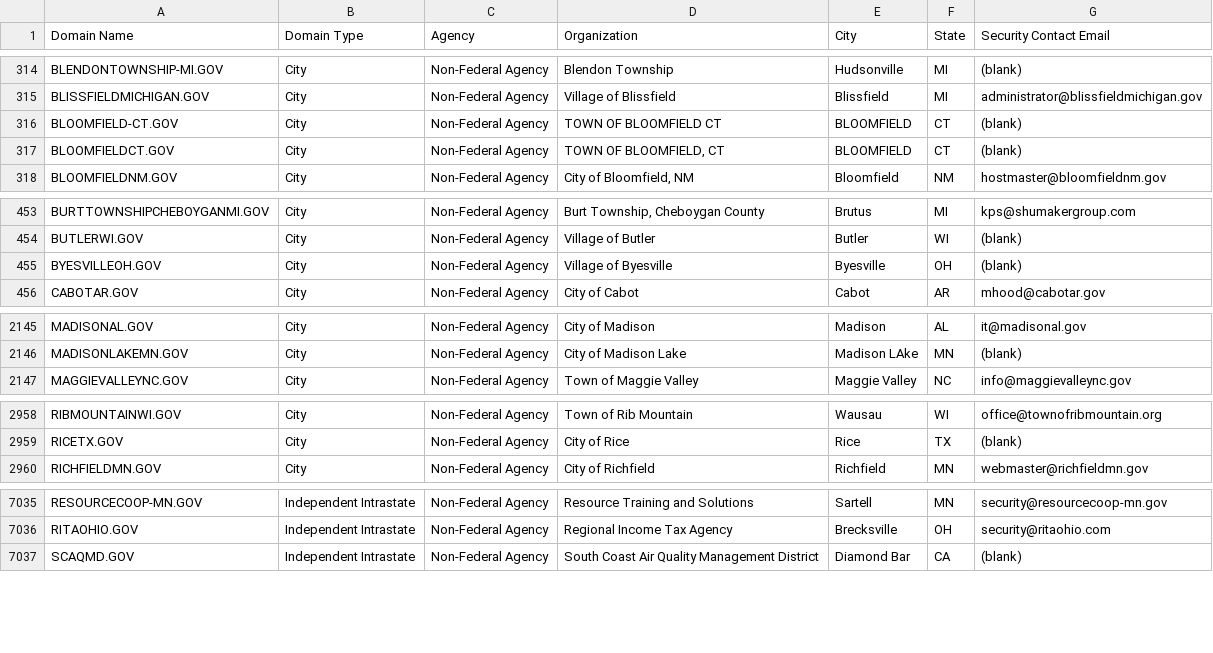
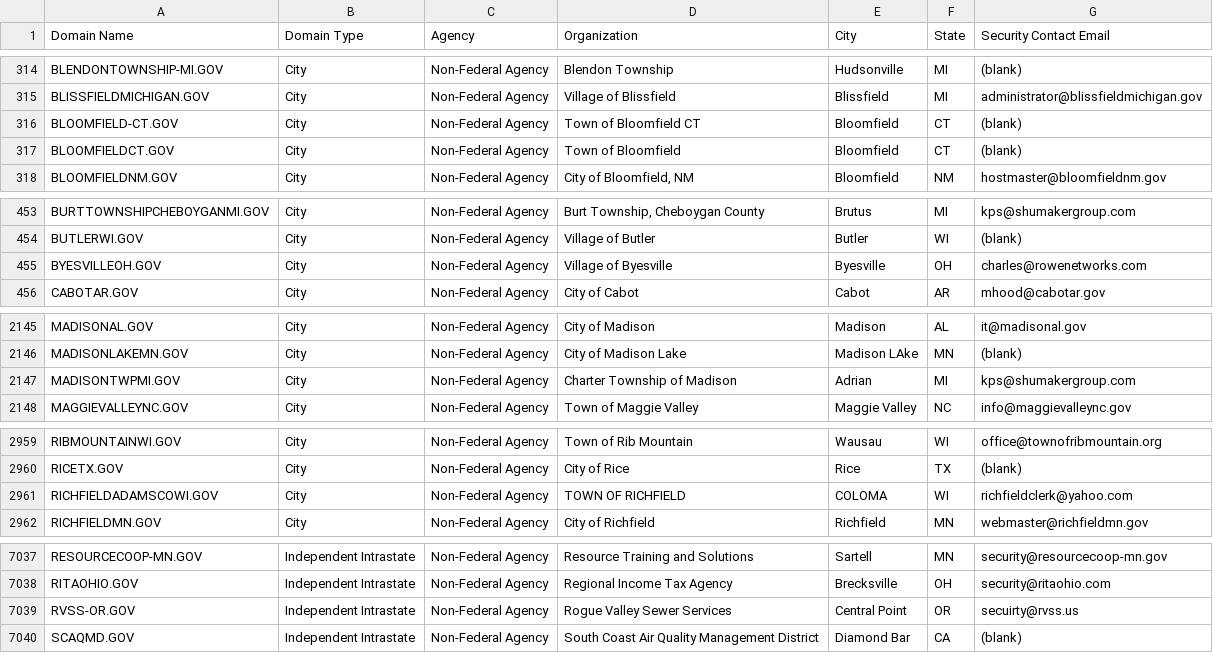
Before and after one commit to cisagov/dotgov-data, a CSV file: current-full.csv, drawn as a sheet; only a part is shown, gaps mark what is left out; the diff covers the shown part only.

Commit message:
Flat: latest data (2022-11-19T06:10:17.571Z) {   "date": "2022-11-19T06:10:17.571Z",   "files": [     {       "name": "current-full.csv",       "deltaBytes": 331,       "source": "https://domains.dotgov.gov/dotgov-web/publicreports/current-full"     }   ] }

```diff
--- a/current-full.csv
+++ b/current-full.csv
@@ -315,4 +315,4 @@ BLENDONTOWNSHIP-MI.GOV,City,Non-Federal Agency,Blendon Township ,Hudsonville,MI,
 BLISSFIELDMICHIGAN.GOV,City,Non-Federal Agency,Village of Blissfield,Blissfield,MI,administrator@blissfieldmichigan.gov
-BLOOMFIELD-CT.GOV,City,Non-Federal Agency,TOWN OF BLOOMFIELD CT,BLOOMFIELD,CT,(blank)
-BLOOMFIELDCT.GOV,City,Non-Federal Agency,"TOWN OF BLOOMFIELD, CT",BLOOMFIELD,CT,(blank)
+BLOOMFIELD-CT.GOV,City,Non-Federal Agency,Town of Bloomfield CT,Bloomfield,CT,(blank)
+BLOOMFIELDCT.GOV,City,Non-Federal Agency,Town of Bloomfield,Bloomfield,CT,(blank)
 BLOOMFIELDNM.GOV,City,Non-Federal Agency,"City of Bloomfield, NM",Bloomfield,NM,hostmaster@bloomfieldnm.gov
@@ -454,3 +454,3 @@ BURTTOWNSHIPCHEBOYGANMI.GOV,City,Non-Federal Agency,"Burt Township, Cheboygan Co
 BUTLERWI.GOV,City,Non-Federal Agency,Village of Butler,Butler,WI,(blank)
-BYESVILLEOH.GOV,City,Non-Federal Agency,Village of Byesville,Byesville,OH,(blank)
+BYESVILLEOH.GOV,City,Non-Federal Agency,Village of Byesville,Byesville,OH,charles@rowenetworks.com
 CABOTAR.GOV,City,Non-Federal Agency,City of Cabot,Cabot,AR,mhood@cabotar.gov
@@ -2146,2 +2146,3 @@ MADISONAL.GOV,City,Non-Federal Agency,City of Madison,Madison,AL,it@madisonal.go
 MADISONLAKEMN.GOV,City,Non-Federal Agency,City of Madison Lake,Madison LAke,MN,(blank)
+MADISONTWPMI.GOV,City,Non-Federal Agency,Charter Township of Madison,Adrian,MI,kps@shumakergroup.com
 MAGGIEVALLEYNC.GOV,City,Non-Federal Agency,Town of Maggie Valley,Maggie Valley,NC,info@maggievalleync.gov
@@ -2959,2 +2960,3 @@ RIBMOUNTAINWI.GOV,City,Non-Federal Agency,Town of Rib Mountain,Wausau,WI,office@
 RICETX.GOV,City,Non-Federal Agency,City of Rice,Rice,TX,(blank)
+RICHFIELDADAMSCOWI.GOV,City,Non-Federal Agency,TOWN OF RICHFIELD,COLOMA,WI,richfieldclerk@yahoo.com
 RICHFIELDMN.GOV,City,Non-Federal Agency,City of Richfield,Richfield,MN,webmaster@richfieldmn.gov
@@ -7036,2 +7038,3 @@ RESOURCECOOP-MN.GOV,Independent Intrastate,Non-Federal Agency,Resource Training
 RITAOHIO.GOV,Independent Intrastate,Non-Federal Agency,Regional Income Tax Agency,Brecksville,OH,security@ritaohio.com
+RVSS-OR.GOV,Independent Intrastate,Non-Federal Agency,Rogue Valley Sewer Services,Central Point,OR,secuirty@rvss.us
 SCAQMD.GOV,Independent Intrastate,Non-Federal Agency,South Coast Air Quality Management District,Diamond Bar,CA,(blank)
```
Also changed, not shown: 2 edited cells elsewhere in this file.
